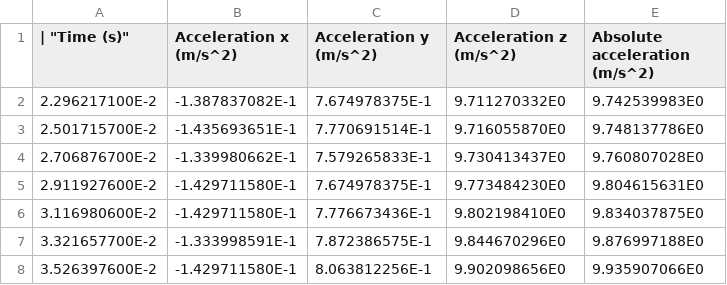
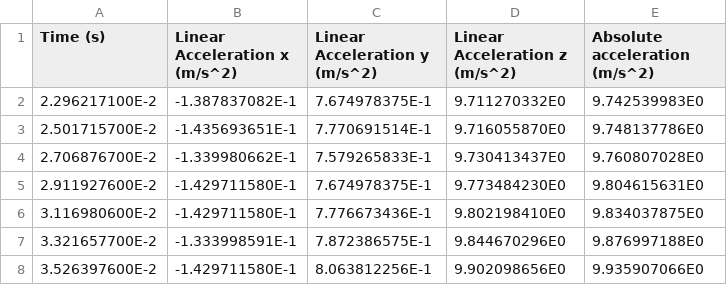
Before and after one commit to papplappen/where-am-i, a CSV file: data.csv, drawn as a sheet; only a part is shown.

Commit message:
data integration with filters

```diff
--- a/data.csv
+++ b/data.csv
@@ -1,2 +1,2 @@
-| "Time (s)"	"Acceleration x (m/s^2)"	"Acceleration y (m/s^2)"	"Acceleration z (m/s^2)"	"Absolute acceleration (m/s^2)"
+"Time (s)"	"Linear Acceleration x (m/s^2)"	"Linear Acceleration y (m/s^2)"	"Linear Acceleration z (m/s^2)"	"Absolute acceleration (m/s^2)"
 2.296217100E-2	-1.387837082E-1	7.674978375E-1	9.711270332E0	9.742539983E0
```
Also changed, not shown: 5 other files.
